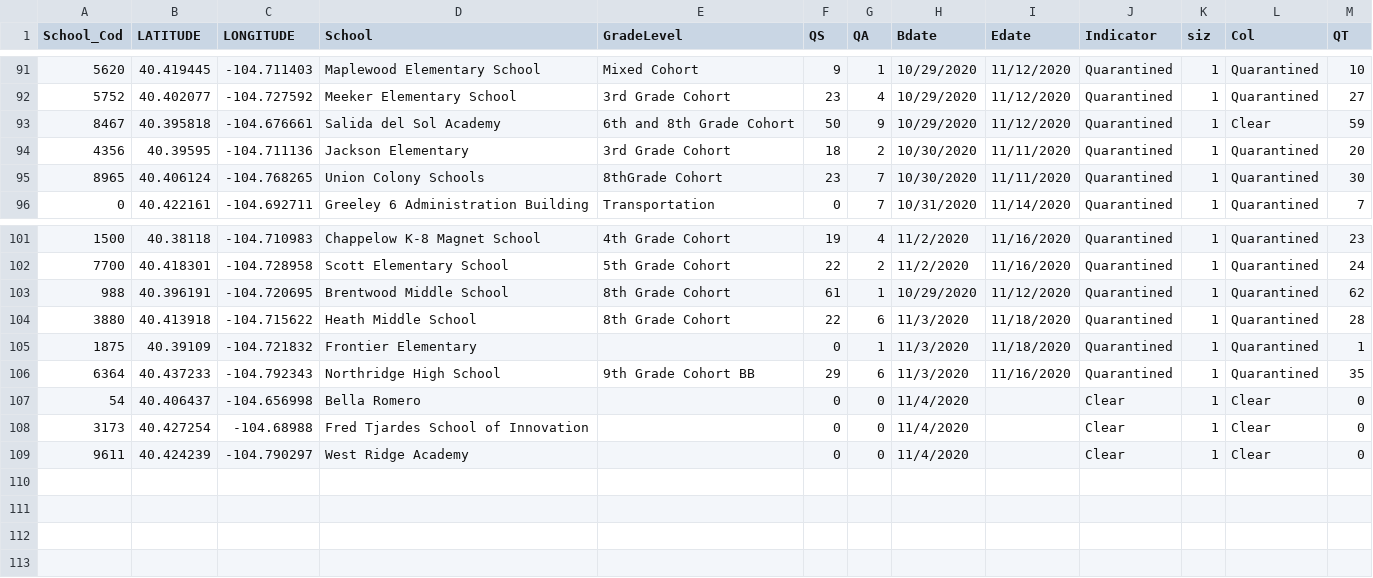
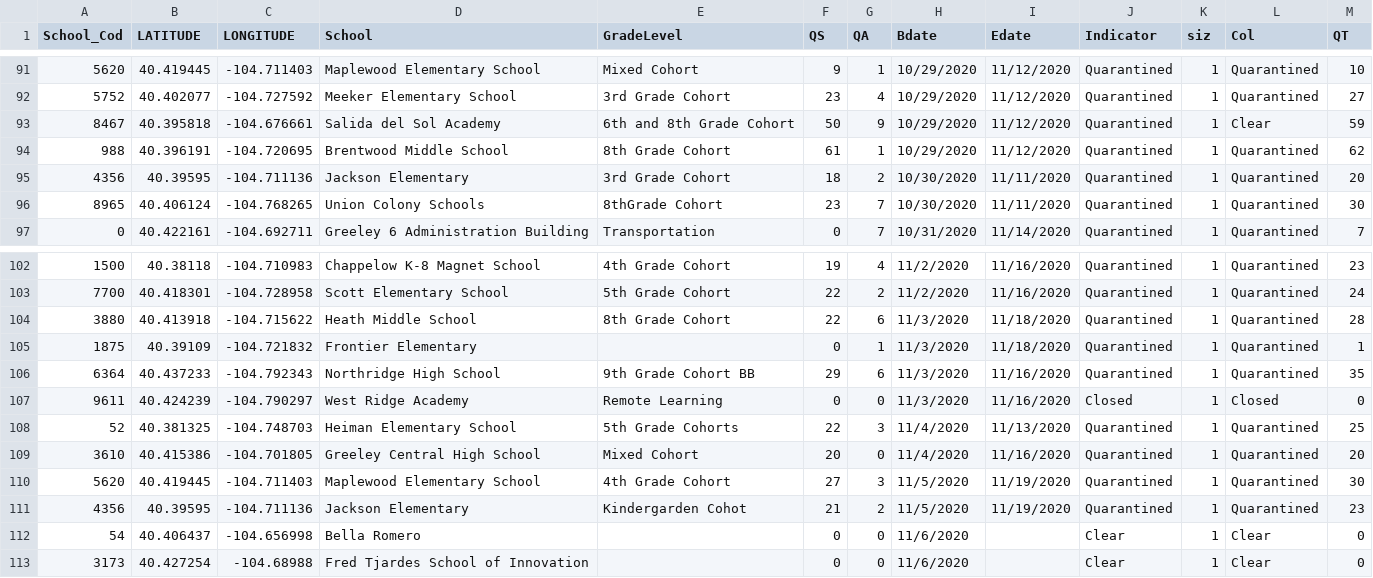
Before and after one commit to mjspann/district6, a CSV file: data/updatedschools.csv, drawn as a sheet; only a part is shown, gaps mark what is left out.

```diff
--- a/data/updatedschools.csv
+++ b/data/updatedschools.csv
@@ -93,2 +93,3 @@ School_Cod,LATITUDE,LONGITUDE,School,GradeLevel,QS,QA,Bdate,Edate,Indicator,siz,
 8467,40.395818,-104.676661,Salida del Sol Academy,6th and 8th Grade Cohort,50,9,10/29/2020,11/12/2020,Quarantined,1,Clear,59
+988,40.396191,-104.720695,Brentwood Middle School,8th Grade Cohort,61,1,10/29/2020,11/12/2020,Quarantined,1,Quarantined,62
 4356,40.39595,-104.711136,Jackson Elementary,3rd Grade Cohort,18,2,10/30/2020,11/11/2020,Quarantined,1,Quarantined,20
@@ -102,3 +103,2 @@ School_Cod,LATITUDE,LONGITUDE,School,GradeLevel,QS,QA,Bdate,Edate,Indicator,siz,
 7700,40.418301,-104.728958,Scott Elementary School,5th Grade Cohort,22,2,11/2/2020,11/16/2020,Quarantined,1,Quarantined,24
-988,40.396191,-104.720695,Brentwood Middle School,8th Grade Cohort,61,1,10/29/2020,11/12/2020,Quarantined,1,Quarantined,62
 3880,40.413918,-104.715622,Heath Middle School,8th Grade Cohort,22,6,11/3/2020,11/18/2020,Quarantined,1,Quarantined,28
@@ -106,4 +106,8 @@ School_Cod,LATITUDE,LONGITUDE,School,GradeLevel,QS,QA,Bdate,Edate,Indicator,siz,
 6364,40.437233,-104.792343,Northridge High School,9th Grade Cohort BB,29,6,11/3/2020,11/16/2020,Quarantined,1,Quarantined,35
-54,40.406437,-104.656998,Bella Romero,,0,0,11/4/2020,,Clear,1,Clear,0
-3173,40.427254,-104.68988,Fred Tjardes School of Innovation,,0,0,11/4/2020,,Clear,1,Clear,0
-9611,40.424239,-104.790297,West Ridge Academy,,0,0,11/4/2020,,Clear,1,Clear,0
+9611,40.424239,-104.790297,West Ridge Academy,Remote Learning,0,0,11/3/2020,11/16/2020,Closed,1,Closed,0
+52,40.381325,-104.748703,Heiman Elementary School,5th Grade Cohorts,22,3,11/4/2020,11/13/2020,Quarantined,1,Quarantined,25
+3610,40.415386,-104.701805,Greeley Central High School,Mixed Cohort,20,0,11/4/2020,11/16/2020,Quarantined,1,Quarantined,20
+5620,40.419445,-104.711403,Maplewood Elementary School,4th Grade Cohort,27,3,11/5/2020,11/19/2020,Quarantined,1,Quarantined,30
+4356,40.39595,-104.711136,Jackson Elementary,Kindergarden Cohot,21,2,11/5/2020,11/19/2020,Quarantined,1,Quarantined,23
+54,40.406437,-104.656998,Bella Romero,,0,0,11/6/2020,,Clear,1,Clear,0
+3173,40.427254,-104.68988,Fred Tjardes School of Innovation,,0,0,11/6/2020,,Clear,1,Clear,0
```
Also changed, not shown: data/daily_Q_num.csv, 3 other files.
